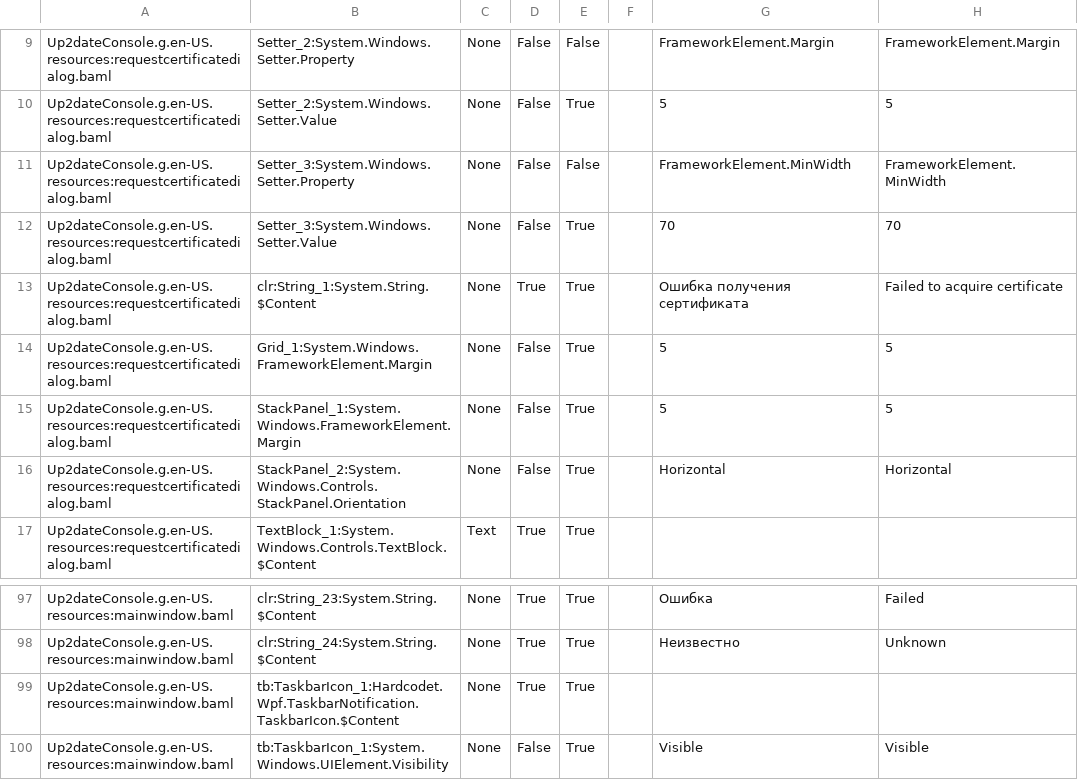
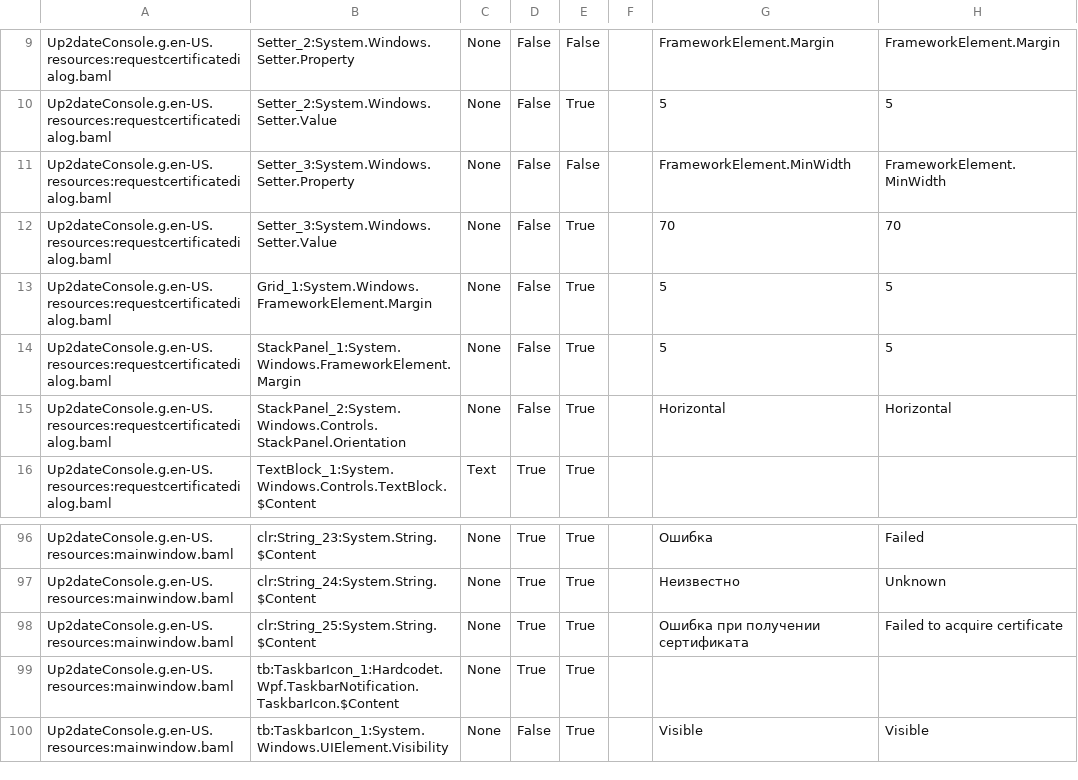
Before and after one commit to rtsoft-sdc/up2date-win, a CSV file: Up2dateService/Up2dateConsole/Localization/Up2dateConsole_ru-RU.csv, drawn as a sheet; only a part is shown, gaps mark what is left out; removed rows and columns are numbered as before the commit, all else as after; the diff names each change by its address in the sheet, - before the commit and + after, or states it on an @@ line.

```diff
--- a/Up2dateService/Up2dateConsole/Localization/Up2dateConsole_ru-RU.csv
+++ b/Up2dateService/Up2dateConsole/Localization/Up2dateConsole_ru-RU.csv
-row 13: Up2dateConsole.g.en-US.resources:requestcertificatedialog.baml | clr:String_1:System.String.$Content | None | True | True |  | Ошибка получения сертификата | Failed to acquire certificate
+row 98: Up2dateConsole.g.en-US.resources:mainwindow.baml | clr:String_25:System.String.$Content | None | True | True |  | Ошибка при получении сертификата | Failed to acquire certificate
```
Also changed, not shown: 10 other files.
